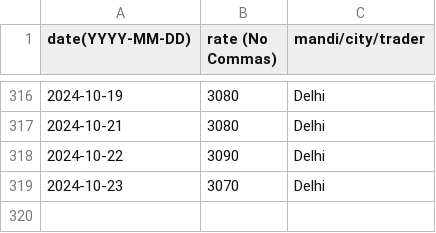
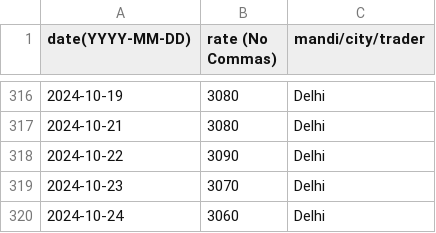
Before and after one commit to khoj-app/news, a CSV file: static/rates/wheat.csv, drawn as a sheet; only a part is shown, gaps mark what is left out.

Commit message:
Update wheat.csv

```diff
--- a/static/rates/wheat.csv
+++ b/static/rates/wheat.csv
@@ -319 +319,2 @@ date(YYYY-MM-DD), rate (No Commas), mandi/city/trader
 2024-10-23, 3070, Delhi
+2024-10-24, 3060, Delhi
```
